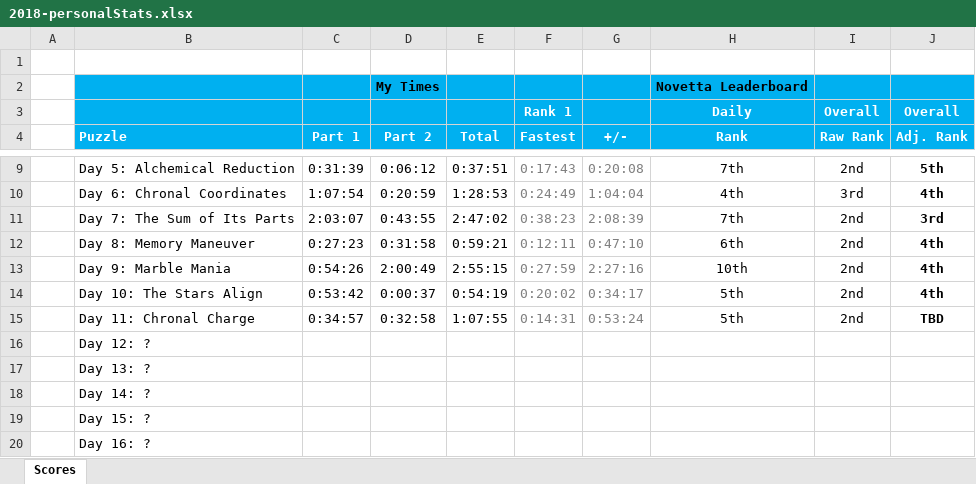
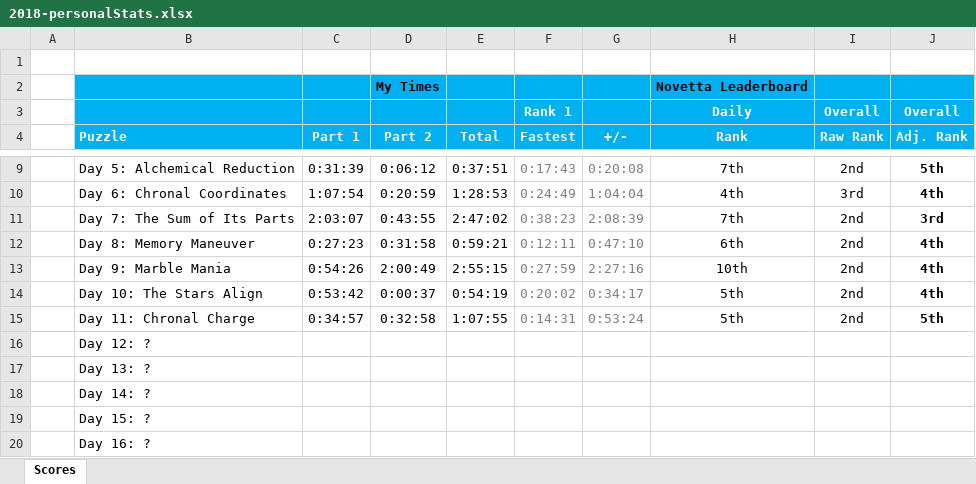
Before and after one commit to briuri/advent-of-code, an Excel workbook: data/viz/2018-personalStats.xlsx, sheet Scores, drawn as a sheet; only a part is shown, gaps mark what is left out; values as stored, in another font and other column widths than the file's, no borders; the diff names each change by its address in the sheet, - before the commit and + after, or states it on an @@ line.

Commit message:
Updated stats.

```diff
--- a/data/viz/2018-personalStats.xlsx (sheet Scores)
+++ b/data/viz/2018-personalStats.xlsx (sheet Scores)
-J15 (Adj. Rank): TBD
+J15 (Adj. Rank): 5th
```
